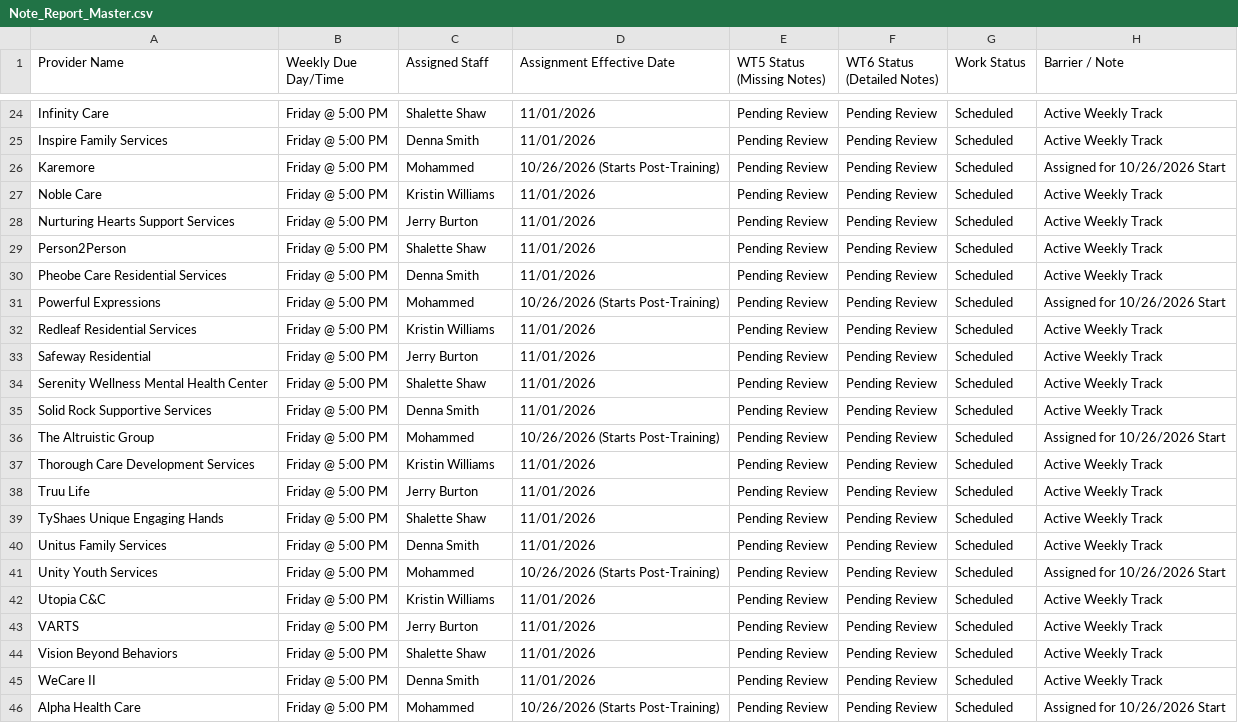
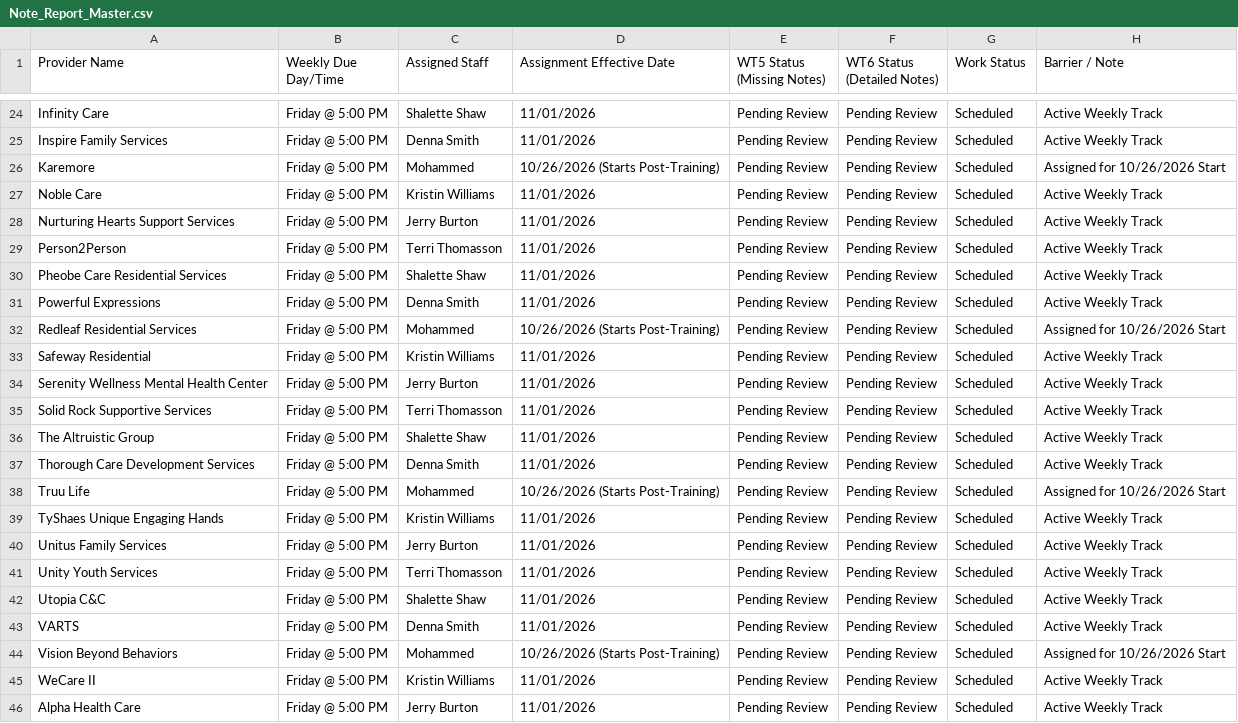
Before and after one commit to RN-QDDP/iros-dashboard, a CSV file: Note_Report_Master.csv, drawn as a sheet; only a part is shown, gaps mark what is left out; the diff covers the shown part only.

```diff
--- a/Note_Report_Master.csv
+++ b/Note_Report_Master.csv
@@ -28,19 +28,19 @@ Noble Care,Friday @ 5:00 PM,Kristin Williams,11/01/2026,Pending Review,Pending R
 Nurturing Hearts Support Services,Friday @ 5:00 PM,Jerry Burton,11/01/2026,Pending Review,Pending Review,Scheduled,Active Weekly Track
-Person2Person,Friday @ 5:00 PM,Shalette Shaw,11/01/2026,Pending Review,Pending Review,Scheduled,Active Weekly Track
-Pheobe Care Residential Services,Friday @ 5:00 PM,Denna Smith,11/01/2026,Pending Review,Pending Review,Scheduled,Active Weekly Track
-Powerful Expressions,Friday @ 5:00 PM,Mohammed,10/26/2026 (Starts Post-Training),Pending Review,Pending Review,Scheduled,Assigned for 10/26/2026 Start
-Redleaf Residential Services,Friday @ 5:00 PM,Kristin Williams,11/01/2026,Pending Review,Pending Review,Scheduled,Active Weekly Track
-Safeway Residential,Friday @ 5:00 PM,Jerry Burton,11/01/2026,Pending Review,Pending Review,Scheduled,Active Weekly Track
-Serenity Wellness Mental Health Center,Friday @ 5:00 PM,Shalette Shaw,11/01/2026,Pending Review,Pending Review,Scheduled,Active Weekly Track
-Solid Rock Supportive Services,Friday @ 5:00 PM,Denna Smith,11/01/2026,Pending Review,Pending Review,Scheduled,Active Weekly Track
-The Altruistic Group,Friday @ 5:00 PM,Mohammed,10/26/2026 (Starts Post-Training),Pending Review,Pending Review,Scheduled,Assigned for 10/26/2026 Start
-Thorough Care Development Services,Friday @ 5:00 PM,Kristin Williams,11/01/2026,Pending Review,Pending Review,Scheduled,Active Weekly Track
-Truu Life,Friday @ 5:00 PM,Jerry Burton,11/01/2026,Pending Review,Pending Review,Scheduled,Active Weekly Track
-TyShaes Unique Engaging Hands,Friday @ 5:00 PM,Shalette Shaw,11/01/2026,Pending Review,Pending Review,Scheduled,Active Weekly Track
-Unitus Family Services,Friday @ 5:00 PM,Denna Smith,11/01/2026,Pending Review,Pending Review,Scheduled,Active Weekly Track
-Unity Youth Services,Friday @ 5:00 PM,Mohammed,10/26/2026 (Starts Post-Training),Pending Review,Pending Review,Scheduled,Assigned for 10/26/2026 Start
-Utopia C&C,Friday @ 5:00 PM,Kristin Williams,11/01/2026,Pending Review,Pending Review,Scheduled,Active Weekly Track
-VARTS,Friday @ 5:00 PM,Jerry Burton,11/01/2026,Pending Review,Pending Review,Scheduled,Active Weekly Track
-Vision Beyond Behaviors,Friday @ 5:00 PM,Shalette Shaw,11/01/2026,Pending Review,Pending Review,Scheduled,Active Weekly Track
-WeCare II,Friday @ 5:00 PM,Denna Smith,11/01/2026,Pending Review,Pending Review,Scheduled,Active Weekly Track
-Alpha Health Care,Friday @ 5:00 PM,Mohammed,10/26/2026 (Starts Post-Training),Pending Review,Pending Review,Scheduled,Assigned for 10/26/2026 Start
+Person2Person,Friday @ 5:00 PM,Terri Thomasson,11/01/2026,Pending Review,Pending Review,Scheduled,Active Weekly Track
+Pheobe Care Residential Services,Friday @ 5:00 PM,Shalette Shaw,11/01/2026,Pending Review,Pending Review,Scheduled,Active Weekly Track
+Powerful Expressions,Friday @ 5:00 PM,Denna Smith,11/01/2026,Pending Review,Pending Review,Scheduled,Active Weekly Track
+Redleaf Residential Services,Friday @ 5:00 PM,Mohammed,10/26/2026 (Starts Post-Training),Pending Review,Pending Review,Scheduled,Assigned for 10/26/2026 Start
+Safeway Residential,Friday @ 5:00 PM,Kristin Williams,11/01/2026,Pending Review,Pending Review,Scheduled,Active Weekly Track
+Serenity Wellness Mental Health Center,Friday @ 5:00 PM,Jerry Burton,11/01/2026,Pending Review,Pending Review,Scheduled,Active Weekly Track
+Solid Rock Supportive Services,Friday @ 5:00 PM,Terri Thomasson,11/01/2026,Pending Review,Pending Review,Scheduled,Active Weekly Track
+The Altruistic Group,Friday @ 5:00 PM,Shalette Shaw,11/01/2026,Pending Review,Pending Review,Scheduled,Active Weekly Track
+Thorough Care Development Services,Friday @ 5:00 PM,Denna Smith,11/01/2026,Pending Review,Pending Review,Scheduled,Active Weekly Track
+Truu Life,Friday @ 5:00 PM,Mohammed,10/26/2026 (Starts Post-Training),Pending Review,Pending Review,Scheduled,Assigned for 10/26/2026 Start
+TyShaes Unique Engaging Hands,Friday @ 5:00 PM,Kristin Williams,11/01/2026,Pending Review,Pending Review,Scheduled,Active Weekly Track
+Unitus Family Services,Friday @ 5:00 PM,Jerry Burton,11/01/2026,Pending Review,Pending Review,Scheduled,Active Weekly Track
+Unity Youth Services,Friday @ 5:00 PM,Terri Thomasson,11/01/2026,Pending Review,Pending Review,Scheduled,Active Weekly Track
+Utopia C&C,Friday @ 5:00 PM,Shalette Shaw,11/01/2026,Pending Review,Pending Review,Scheduled,Active Weekly Track
+VARTS,Friday @ 5:00 PM,Denna Smith,11/01/2026,Pending Review,Pending Review,Scheduled,Active Weekly Track
+Vision Beyond Behaviors,Friday @ 5:00 PM,Mohammed,10/26/2026 (Starts Post-Training),Pending Review,Pending Review,Scheduled,Assigned for 10/26/2026 Start
+WeCare II,Friday @ 5:00 PM,Kristin Williams,11/01/2026,Pending Review,Pending Review,Scheduled,Active Weekly Track
+Alpha Health Care,Friday @ 5:00 PM,Jerry Burton,11/01/2026,Pending Review,Pending Review,Scheduled,Active Weekly Track
```
Also changed, not shown: 45 edited cells elsewhere in this file, Master_Workload.csv.
